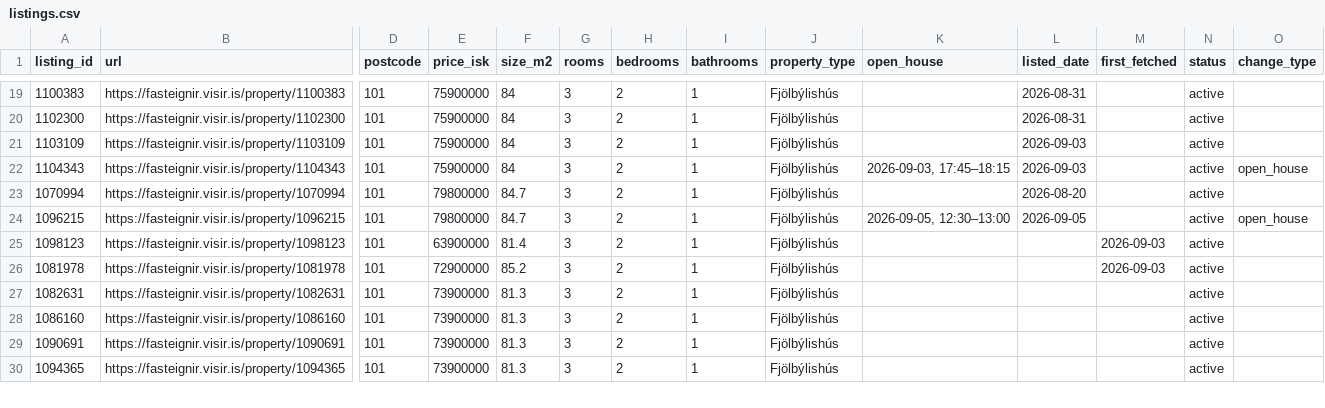
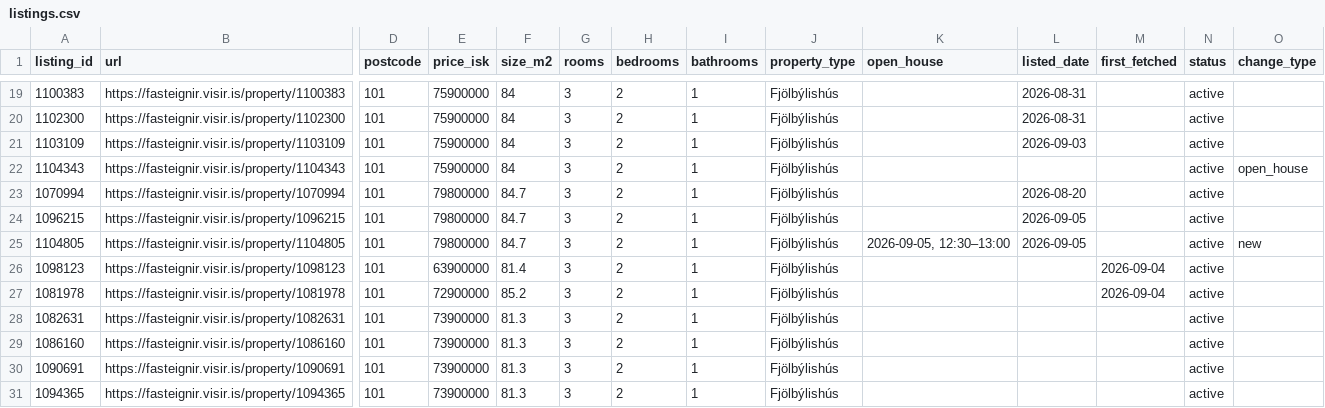
Before and after one commit to alruts/fasteignir-listing-monitor, a CSV file: data/listings.csv, drawn as a sheet; only a part is shown, gaps mark what is left out; addresses are those after the commit; rows hold the shown columns only; the diff covers the shown part only; the diff names each change by its address in the sheet, - before the commit and + after, or states it on an @@ line.

Commit message:
Update house listings

```diff
--- a/data/listings.csv
+++ b/data/listings.csv
-K22 (open_house): 2026-09-03, 17:45–18:15
+K22 (open_house): (empty)
-L22 (listed_date): 2026-09-03
+L22 (listed_date): (empty)
-K24 (open_house): 2026-09-05, 12:30–13:00
+K24 (open_house): (empty)
-O24 (change_type): open_house
+O24 (change_type): (empty)
+row 25: 1104805 | https://fasteignir.visir.is/property/1104805 | 101 | 79800000 | 84.7 | 3 | 2 | 1 | Fjölbýlishús | 2026-09-05, 12:30–13:00 | 2026-09-05 |  | active | new
-M26:M27 (first_fetched): 2026-09-03
+M26:M27 (first_fetched): 2026-09-04
```
Also changed, not shown: 3 added rows and 90 edited cells elsewhere in this file, 2 other files.
